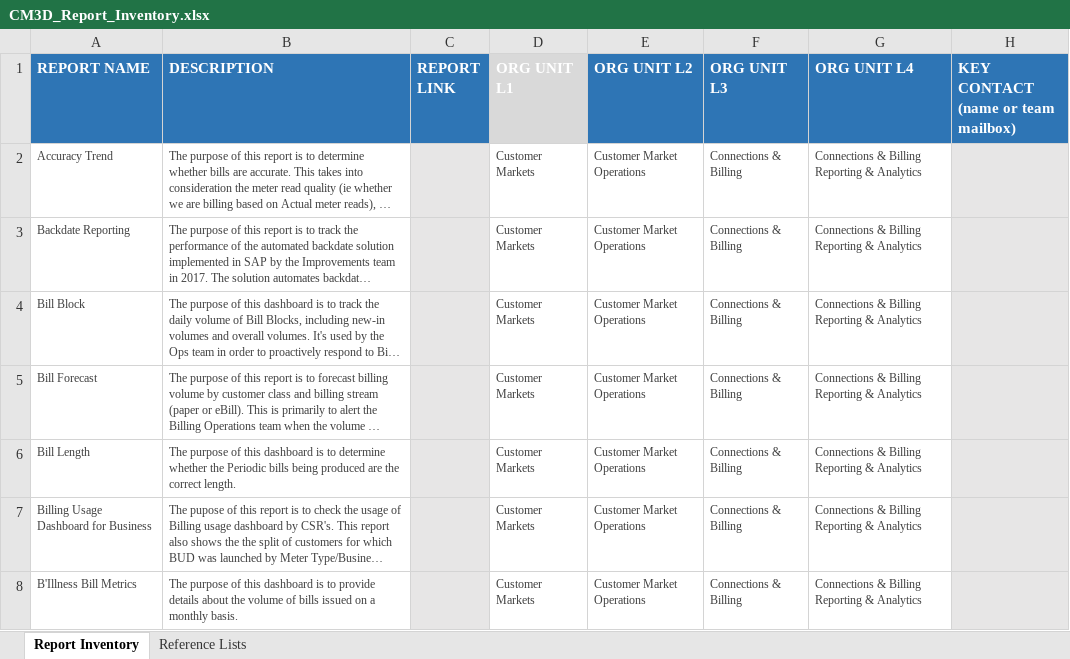
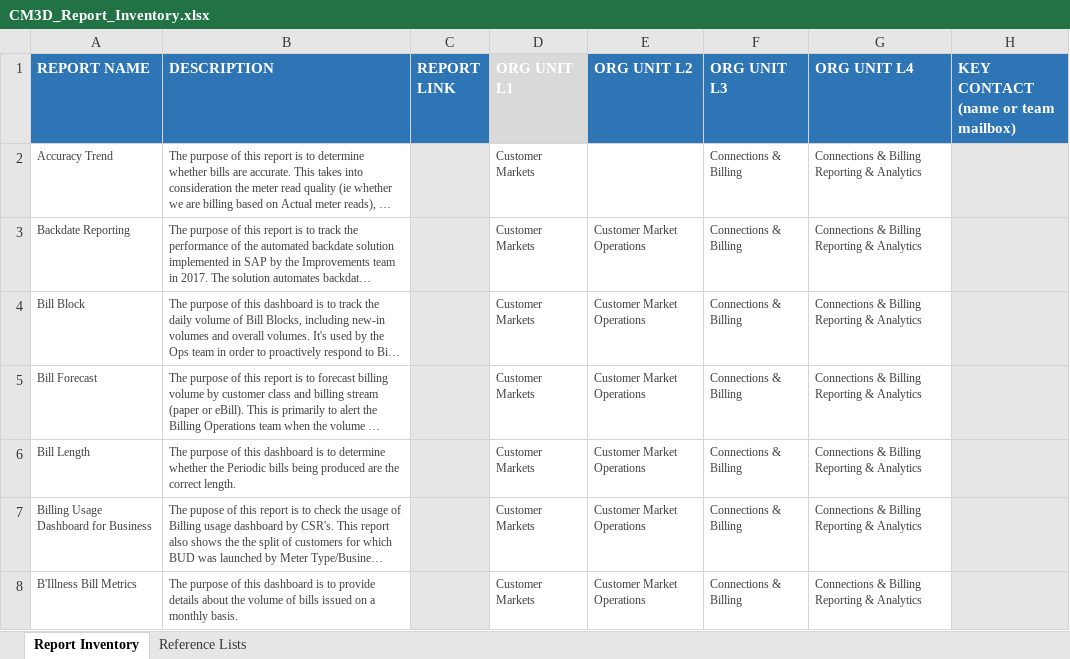
Before and after one commit to shreyas-lucida/POC, an Excel workbook: public/src/assets/excel/CM3D_Report_Inventory.xlsx, sheet Report Inventory, drawn as a sheet; only a part is shown; long unchanged cells end in …; values as stored, in another font and other column widths than the file's, no borders; charts and pictures and table styles not drawn; the diff names each change by its address in the sheet, - before the commit and + after, or states it on an @@ line.

```diff
--- a/public/src/assets/excel/CM3D_Report_Inventory.xlsx (sheet Report Inventory)
+++ b/public/src/assets/excel/CM3D_Report_Inventory.xlsx (sheet Report Inventory)
-E2 (ORG UNIT L2): Customer Market Operations
+E2 (ORG UNIT L2): (empty)
```
Also changed, not shown: sheet Reference Lists, 23 other files.
